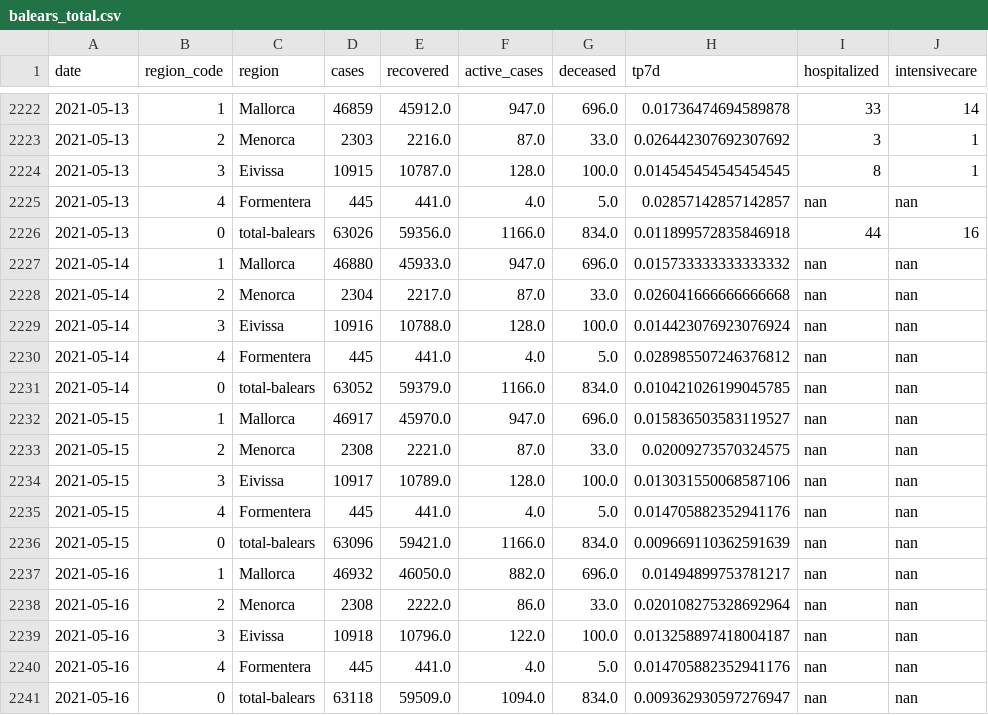
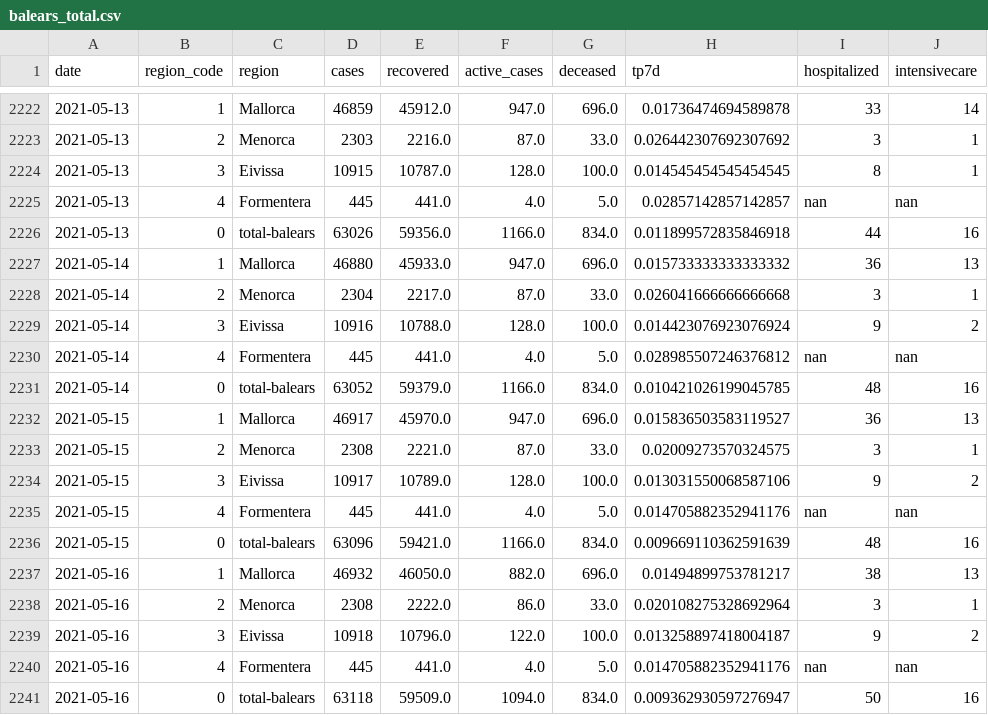
Before and after one commit to jaumeperello/covid_ib, a CSV file: data/balears_total.csv, drawn as a sheet; only a part is shown, gaps mark what is left out.

Commit message:
data auto updated

```diff
--- a/data/balears_total.csv
+++ b/data/balears_total.csv
@@ -2226,16 +2226,16 @@ date,region_code,region,cases,recovered,active_cases,deceased,tp7d,hospitalized,
 2021-05-13,0,total-balears,63026,59356.0,1166.0,834.0,0.011899572835846918,44,16
-2021-05-14,1,Mallorca,46880,45933.0,947.0,696.0,0.015733333333333332,nan,nan
-2021-05-14,2,Menorca,2304,2217.0,87.0,33.0,0.026041666666666668,nan,nan
-2021-05-14,3,Eivissa,10916,10788.0,128.0,100.0,0.014423076923076924,nan,nan
+2021-05-14,1,Mallorca,46880,45933.0,947.0,696.0,0.015733333333333332,36,13
+2021-05-14,2,Menorca,2304,2217.0,87.0,33.0,0.026041666666666668,3,1
+2021-05-14,3,Eivissa,10916,10788.0,128.0,100.0,0.014423076923076924,9,2
 2021-05-14,4,Formentera,445,441.0,4.0,5.0,0.028985507246376812,nan,nan
-2021-05-14,0,total-balears,63052,59379.0,1166.0,834.0,0.010421026199045785,nan,nan
-2021-05-15,1,Mallorca,46917,45970.0,947.0,696.0,0.015836503583119527,nan,nan
-2021-05-15,2,Menorca,2308,2221.0,87.0,33.0,0.02009273570324575,nan,nan
-2021-05-15,3,Eivissa,10917,10789.0,128.0,100.0,0.013031550068587106,nan,nan
+2021-05-14,0,total-balears,63052,59379.0,1166.0,834.0,0.010421026199045785,48,16
+2021-05-15,1,Mallorca,46917,45970.0,947.0,696.0,0.015836503583119527,36,13
+2021-05-15,2,Menorca,2308,2221.0,87.0,33.0,0.02009273570324575,3,1
+2021-05-15,3,Eivissa,10917,10789.0,128.0,100.0,0.013031550068587106,9,2
 2021-05-15,4,Formentera,445,441.0,4.0,5.0,0.014705882352941176,nan,nan
-2021-05-15,0,total-balears,63096,59421.0,1166.0,834.0,0.009669110362591639,nan,nan
-2021-05-16,1,Mallorca,46932,46050.0,882.0,696.0,0.01494899753781217,nan,nan
-2021-05-16,2,Menorca,2308,2222.0,86.0,33.0,0.020108275328692964,nan,nan
-2021-05-16,3,Eivissa,10918,10796.0,122.0,100.0,0.013258897418004187,nan,nan
+2021-05-15,0,total-balears,63096,59421.0,1166.0,834.0,0.009669110362591639,48,16
+2021-05-16,1,Mallorca,46932,46050.0,882.0,696.0,0.01494899753781217,38,13
+2021-05-16,2,Menorca,2308,2222.0,86.0,33.0,0.020108275328692964,3,1
+2021-05-16,3,Eivissa,10918,10796.0,122.0,100.0,0.013258897418004187,9,2
 2021-05-16,4,Formentera,445,441.0,4.0,5.0,0.014705882352941176,nan,nan
-2021-05-16,0,total-balears,63118,59509.0,1094.0,834.0,0.009362930597276947,nan,nan
+2021-05-16,0,total-balears,63118,59509.0,1094.0,834.0,0.009362930597276947,50,16
```
